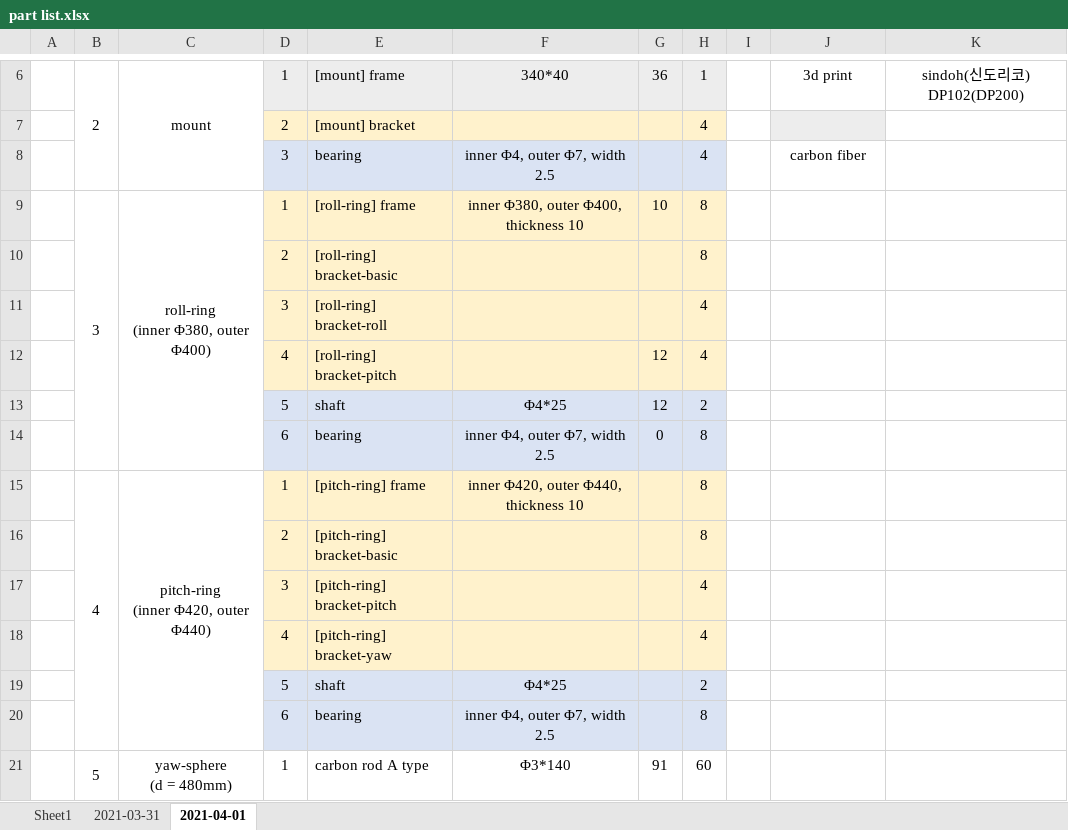
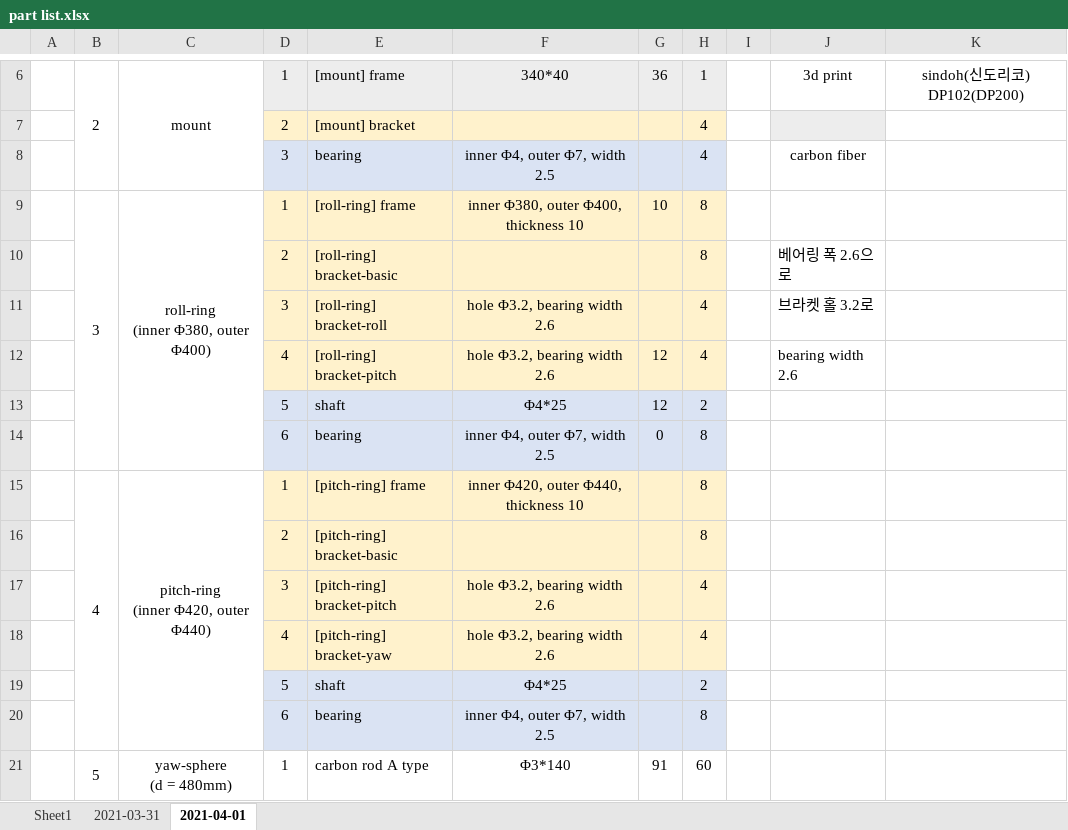
Before and after one commit to mokhwasomssi/drone_with_gyroscopic_guard, an Excel workbook: 3d modeling/part list.xlsx, sheet 2021-04-01, drawn as a sheet; only a part is shown, gaps mark what is left out; values as stored, in another font and other column widths than the file's, no borders; the diff names each change by its address in the sheet, - before the commit and + after, or states it on an @@ line.

```diff
--- a/3d modeling/part list.xlsx (sheet 2021-04-01)
+++ b/3d modeling/part list.xlsx (sheet 2021-04-01)
-J10: (empty)
+J10: 베어링 폭 2.6으로
-F11:F12: (empty)
+F11:F12: hole Φ3.2, bearing width 2.6
-J11: (empty)
+J11: 브라켓 홀 3.2로
-J12: (empty)
+J12: bearing width 2.6
-F17:F18: (empty)
+F17:F18: hole Φ3.2, bearing width 2.6
```
Also changed, not shown: 13 other files.
